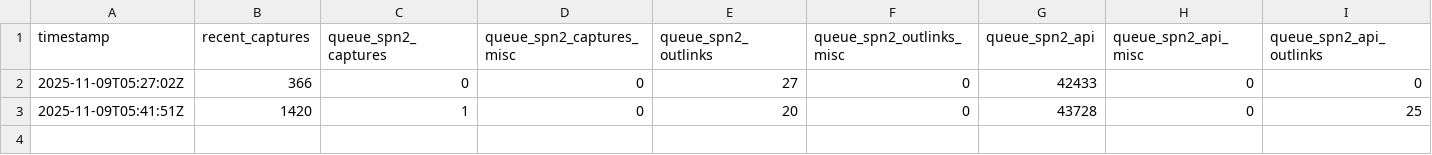
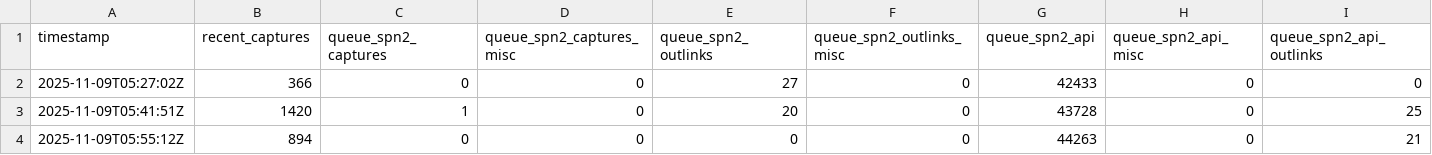
Before and after one commit to bac0id/spn-system-status-timeseries, a CSV file: db.csv, drawn as a sheet; only a part is shown; rows hold the shown columns only; the diff names each change by its address in the sheet, - before the commit and + after, or states it on an @@ line.

```diff
--- a/db.csv
+++ b/db.csv
+row 4: 2025-11-09T05:55:12Z | 894 | 0 | 0 | 0 | 0 | 44263 | 0 | 21
```
